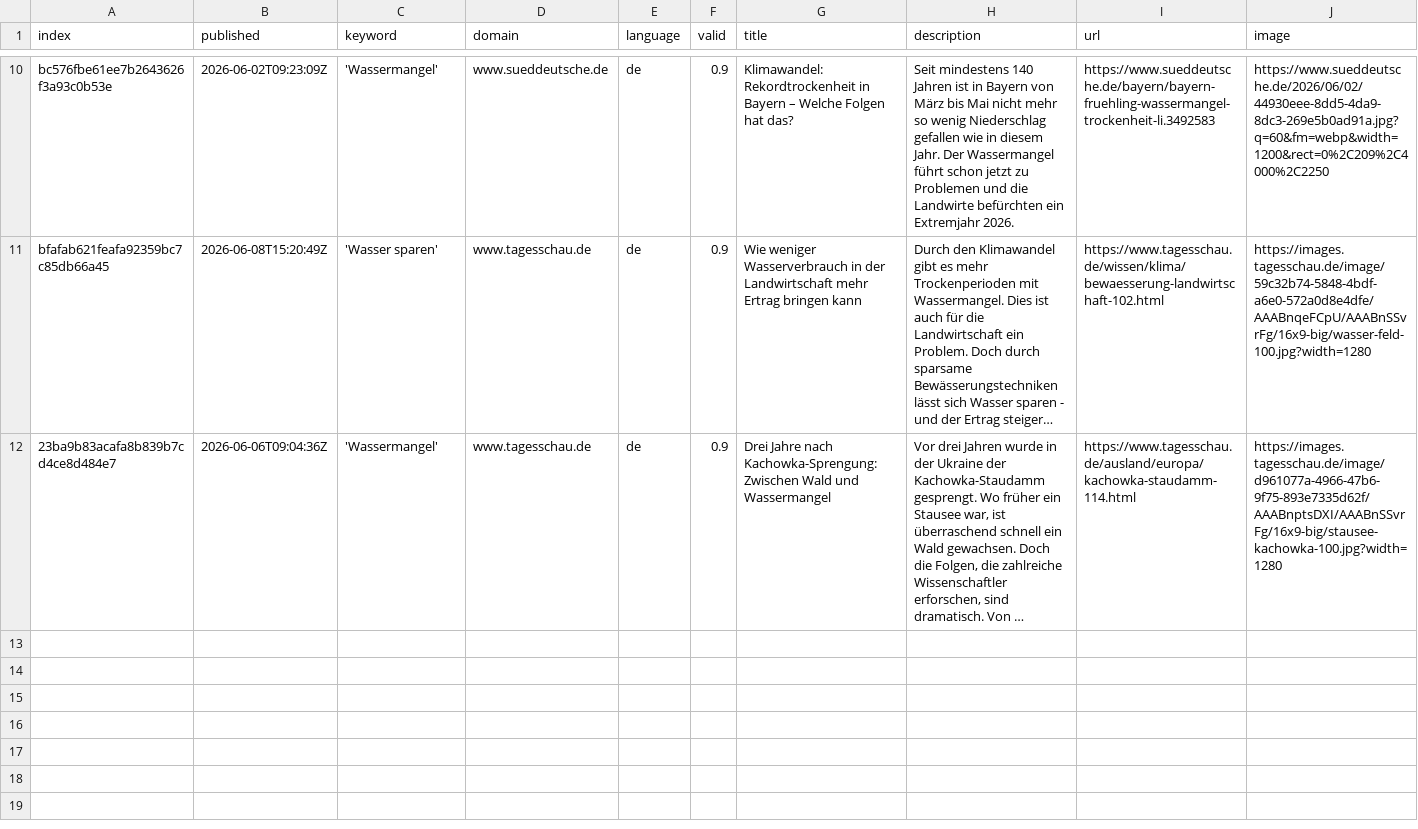
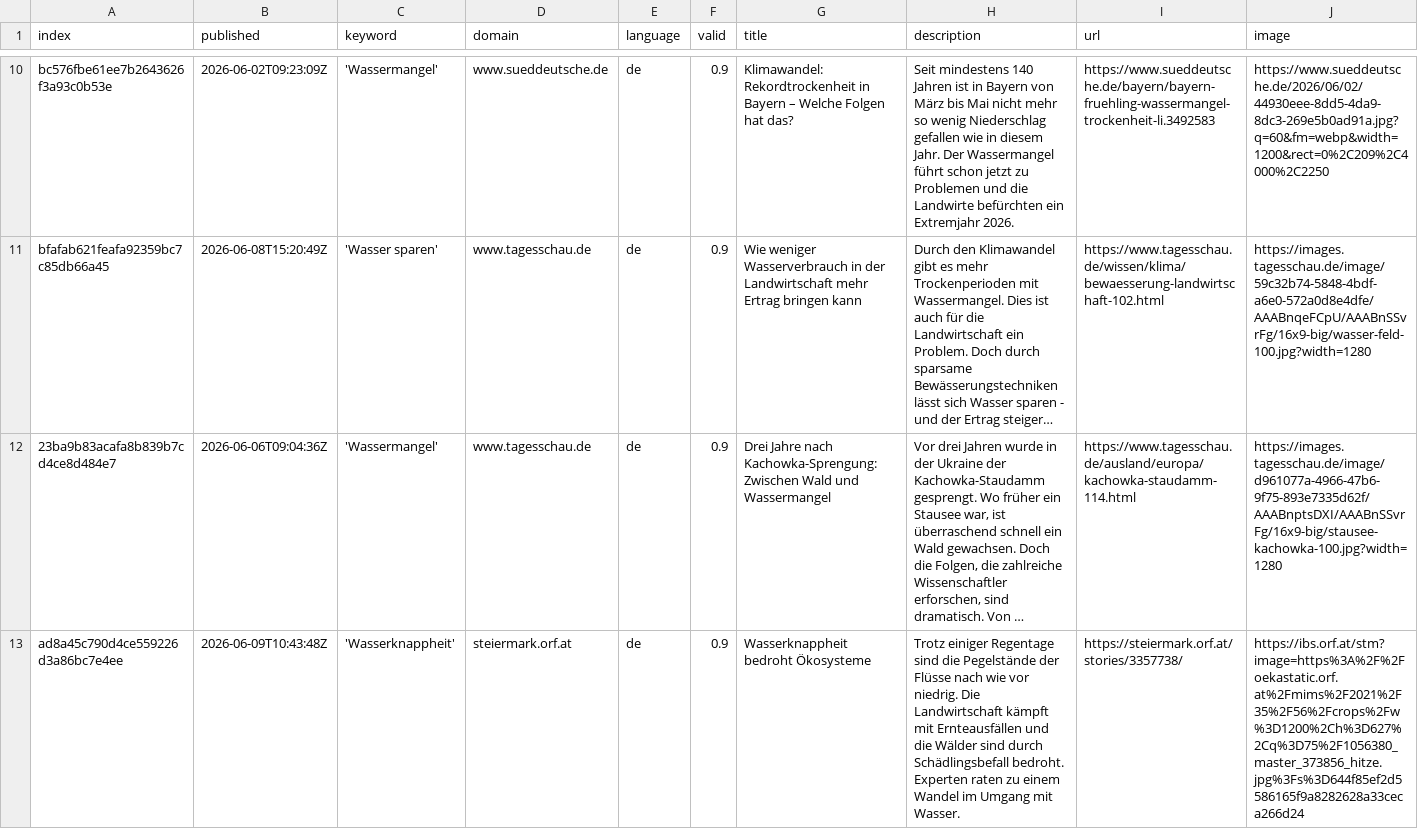
Before and after one commit to sonjanews/DroughtIsComing, a CSV file: csv/news_2026_06.csv, drawn as a sheet; only a part is shown, gaps mark what is left out; long unchanged cells end in …; rows hold the shown columns only; the diff names each change by its address in the sheet, - before the commit and + after, or states it on an @@ line.

```diff
--- a/csv/news_2026_06.csv
+++ b/csv/news_2026_06.csv
+row 13: ad8a45c790d4ce559226d3a86bc7e4ee | 2026-06-09T10:43:48Z | 'Wasserknappheit' | steiermark.orf.at | de | 0.9 | Wasserknappheit bedroht Ökosysteme | Trotz einiger Regentage sind die Pegelstände der Flüsse nach wie vor niedrig. Die Landwirtschaft kämpft mit Ernteausfällen und die Wälder sind durch Schädlingsbefall bedroht. Experten raten zu einem Wandel im Umgang mit Wasser. | https://steiermark.orf.at/stories/3357738/ | https://ibs.orf.at/stm?image=https%3A%2F%2Foekastatic.orf.at%2Fmims%2F2021%2F35%2F56%2Fcrops%2Fw%3D1200%2Ch%3D627%2Cq%3D75%2F1056380_master_373856_hitze.jpg%3Fs%3D644f85ef2d5586165f9a8282628a33ceca266d24
```
Also changed, not shown: csv/news_2026_05.csv, keywords.csv.
